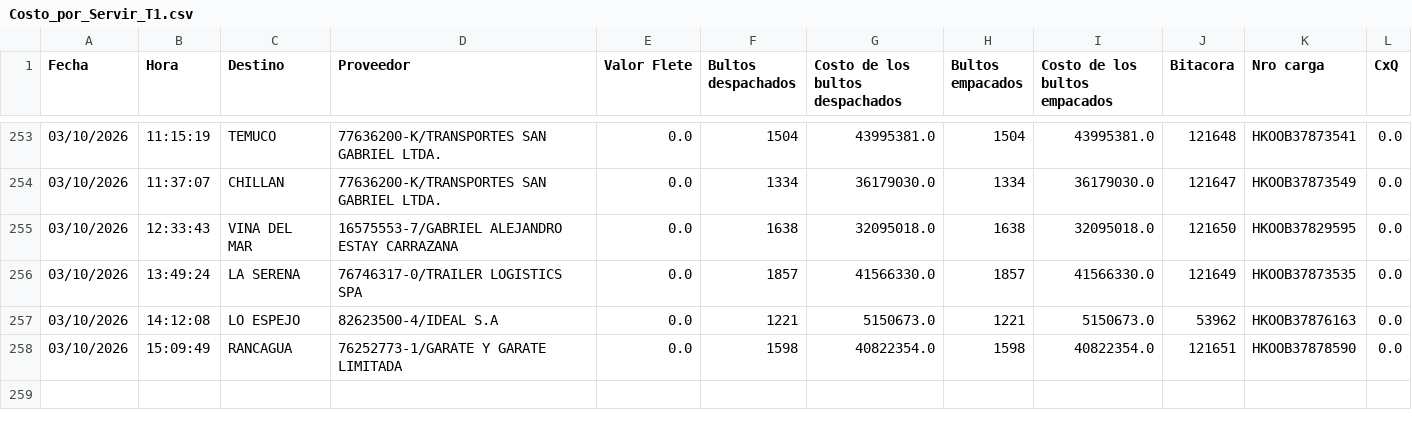
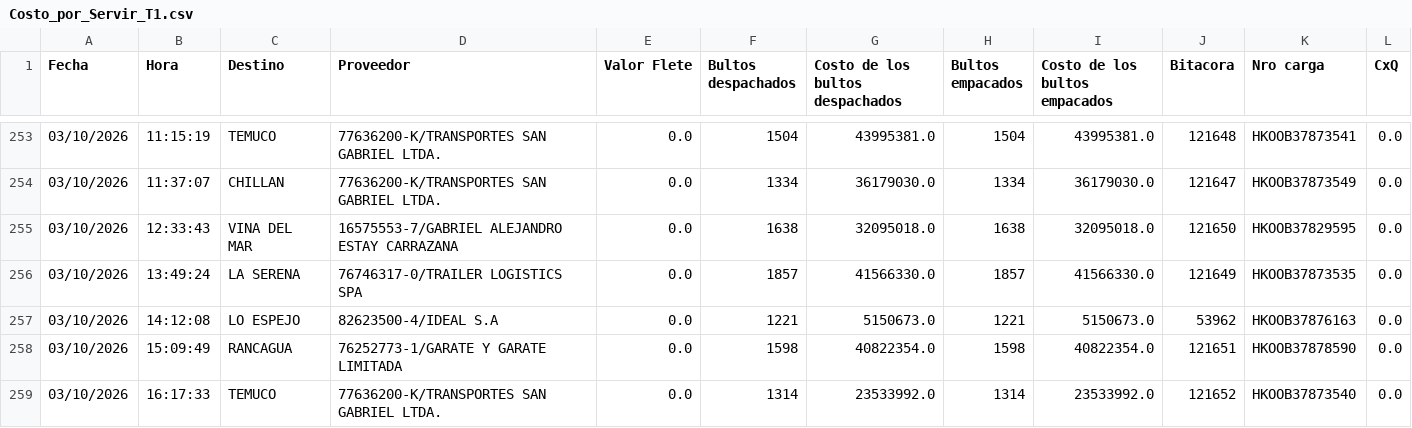
Before and after one commit to ErhickDiaz/COPIA-DASHBOARD_STREAMLIT_LOGISTIC, a CSV file: data/Costo_por_Servir_T1.csv, drawn as a sheet; only a part is shown, gaps mark what is left out; the diff names each change by its address in the sheet, - before the commit and + after, or states it on an @@ line.

Commit message:
Actualización 2026-10-03 16:29:57.504819

```diff
--- a/data/Costo_por_Servir_T1.csv
+++ b/data/Costo_por_Servir_T1.csv
+row 259: 03/10/2026 | 16:17:33 | TEMUCO | 77636200-K/TRANSPORTES SAN GABRIEL LTDA. | 0.0 | 1314 | 23533992.0 | 1314 | 23533992.0 | 121652 | HKOOB37873540 | 0.0
```
